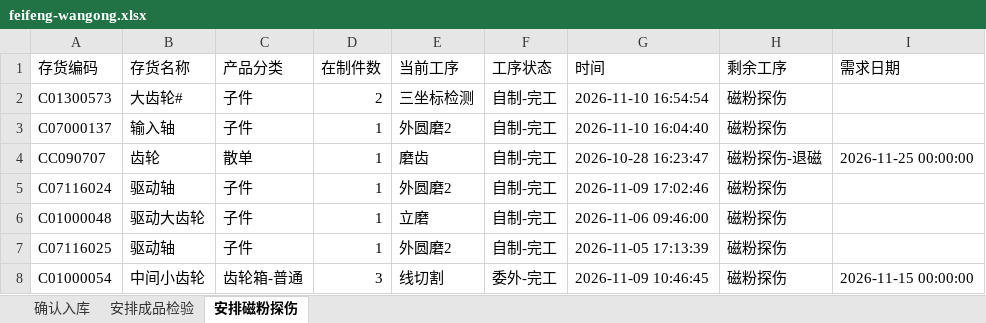
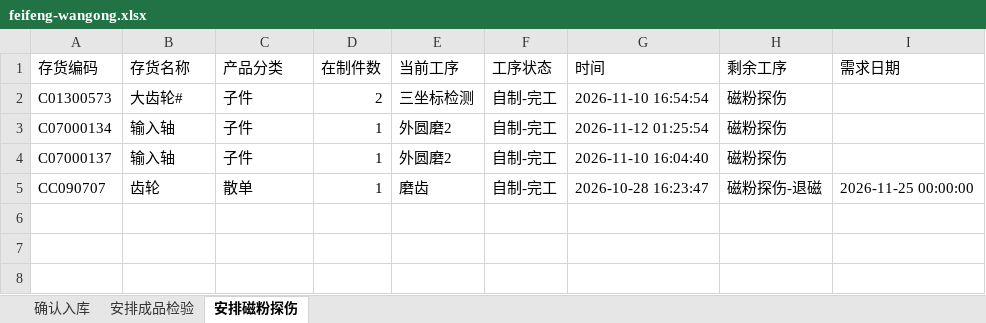
Before and after one commit to ZhanghaoWorkbuddy10/action-board, an Excel workbook: feifeng-wangong.xlsx, sheet 安排磁粉探伤, drawn as a sheet; values as stored, in another font and other column widths than the file's, no borders; removed rows and columns are numbered as before the commit, all else as after; the diff names each change by its address in the sheet, - before the commit and + after, or states it on an @@ line.

```diff
--- a/feifeng-wangong.xlsx (sheet 安排磁粉探伤)
+++ b/feifeng-wangong.xlsx (sheet 安排磁粉探伤)
+row 3: C07000134 | 输入轴 | 子件 | 1 | 外圆磨2 | 自制-完工 | 2026-11-12 01:25:54 | 磁粉探伤
-row 5: C07116024 | 驱动轴 | 子件 | 1 | 外圆磨2 | 自制-完工 | 2026-11-09 17:02:46 | 磁粉探伤
-row 6: C01000048 | 驱动大齿轮 | 子件 | 1 | 立磨 | 自制-完工 | 2026-11-06 09:46:00 | 磁粉探伤
-row 7: C07116025 | 驱动轴 | 子件 | 1 | 外圆磨2 | 自制-完工 | 2026-11-05 17:13:39 | 磁粉探伤
-row 8: C01000054 | 中间小齿轮 | 齿轮箱-普通 | 3 | 线切割 | 委外-完工 | 2026-11-09 10:46:45 | 磁粉探伤 | 2026-11-15 00:00:00
```
Also changed, not shown: sheet 安排成品检验, sheet 确认入库.
